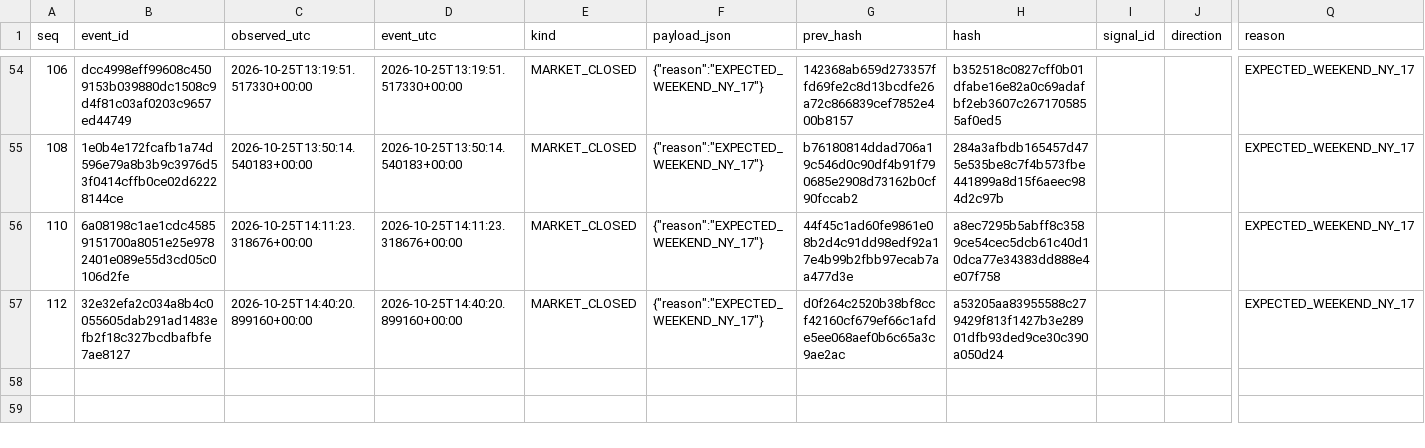
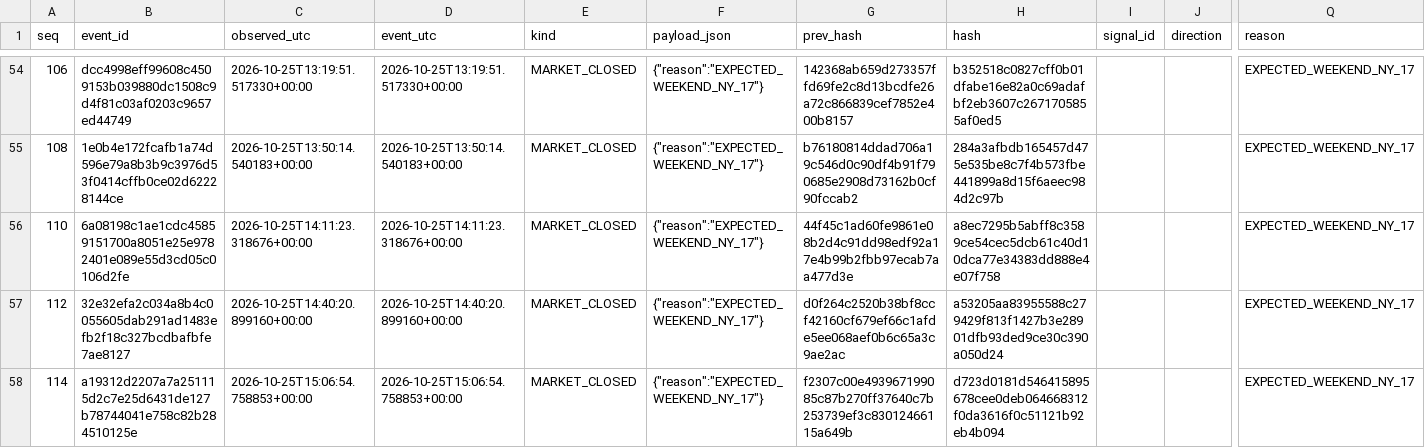
Before and after one commit to cardenm1/fx-signals-bot, a CSV file: session/market.csv, drawn as a sheet; only a part is shown, gaps mark what is left out; rows hold the shown columns only; the diff names each change by its address in the sheet, - before the commit and + after, or states it on an @@ line.

```diff
--- a/session/market.csv
+++ b/session/market.csv
+row 58: 114 | a19312d2207a7a251115d2c7e25d6431de127b78744041e758c82b284510125e | 2026-10-25T15:06:54.758853+00:00 | 2026-10-25T15:06:54.758853+00:00 | MARKET_CLOSED | {"reason":"EXPECTED_WEEKEND_NY_17"} | f2307c00e493967199085c87b270ff37640c7b253739ef3c83012466115a649b | d723d0181d546415895678cee0deb064668312f0da3616f0c51121b92eb4b094 |  |  | EXPECTED_WEEKEND_NY_17
```
Also changed, not shown: session/events.csv, session/stages.csv, 1 other file.
